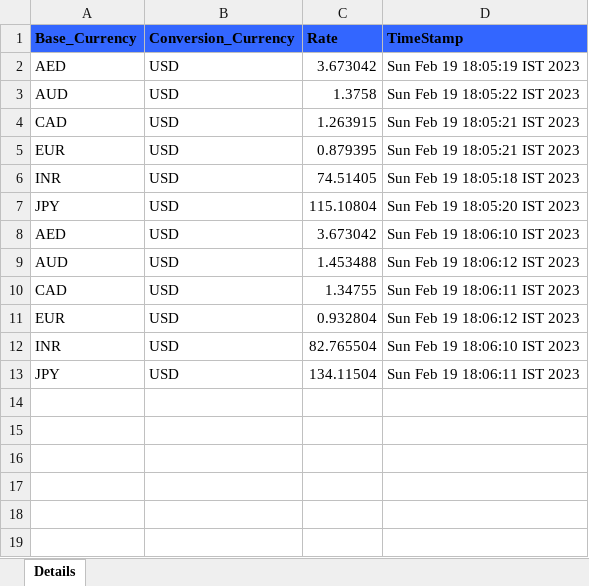
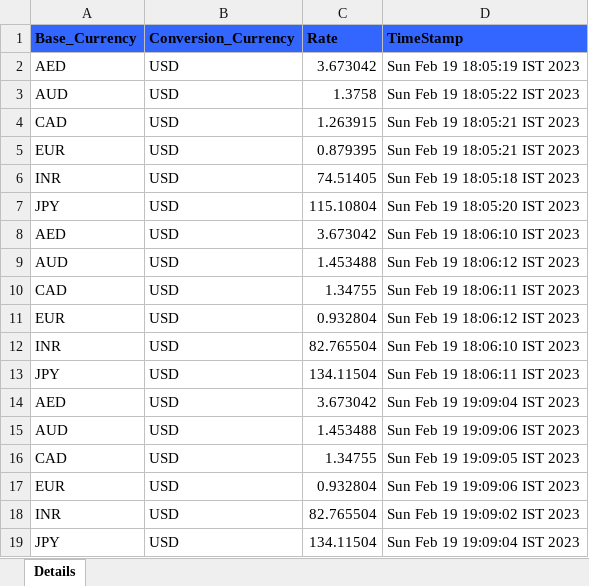
Before and after one commit to AnitACCO/CurrencyExchange, an Excel workbook: Currency_Exchange_Details.xlsx, sheet Details, drawn as a sheet; values as stored, in another font and other column widths than the file's, no borders; the diff names each change by its address in the sheet, - before the commit and + after, or states it on an @@ line.

```diff
--- a/Currency_Exchange_Details.xlsx (sheet Details)
+++ b/Currency_Exchange_Details.xlsx (sheet Details)
+row 14: AED | USD | 3.673042 | Sun Feb 19 19:09:04 IST 2023
+row 15: AUD | USD | 1.453488 | Sun Feb 19 19:09:06 IST 2023
+row 16: CAD | USD | 1.34755 | Sun Feb 19 19:09:05 IST 2023
+row 17: EUR | USD | 0.932804 | Sun Feb 19 19:09:06 IST 2023
+row 18: INR | USD | 82.765504 | Sun Feb 19 19:09:02 IST 2023
+row 19: JPY | USD | 134.11504 | Sun Feb 19 19:09:04 IST 2023
```
Also changed, not shown: 1 other file.
